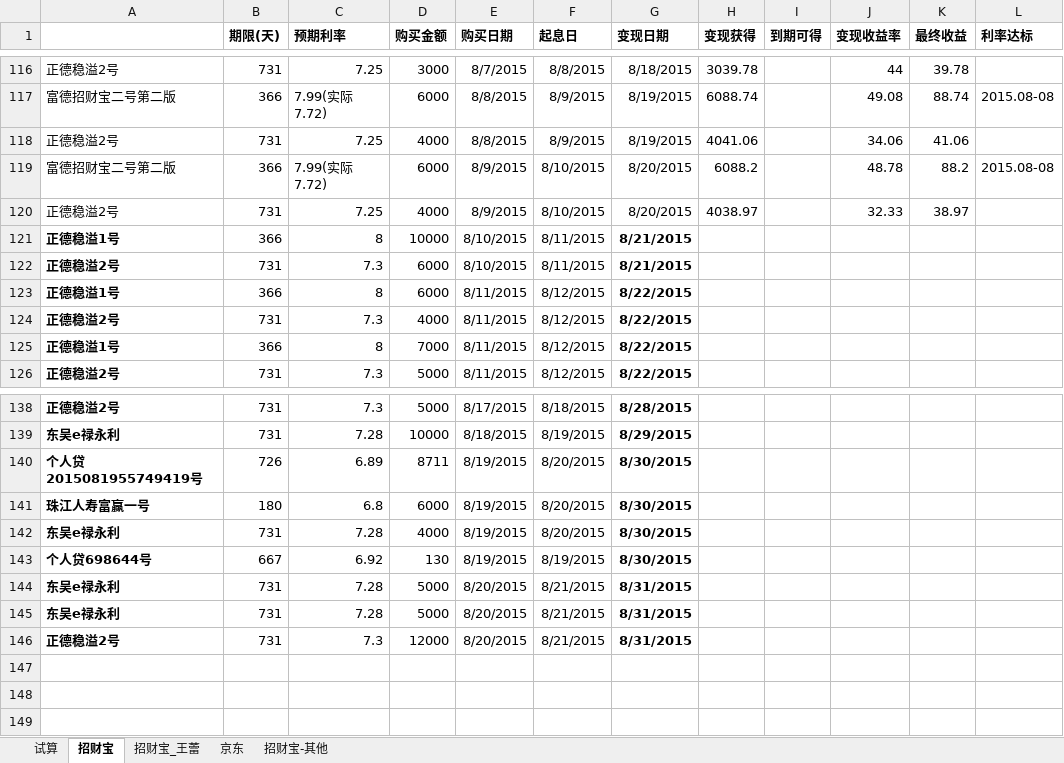
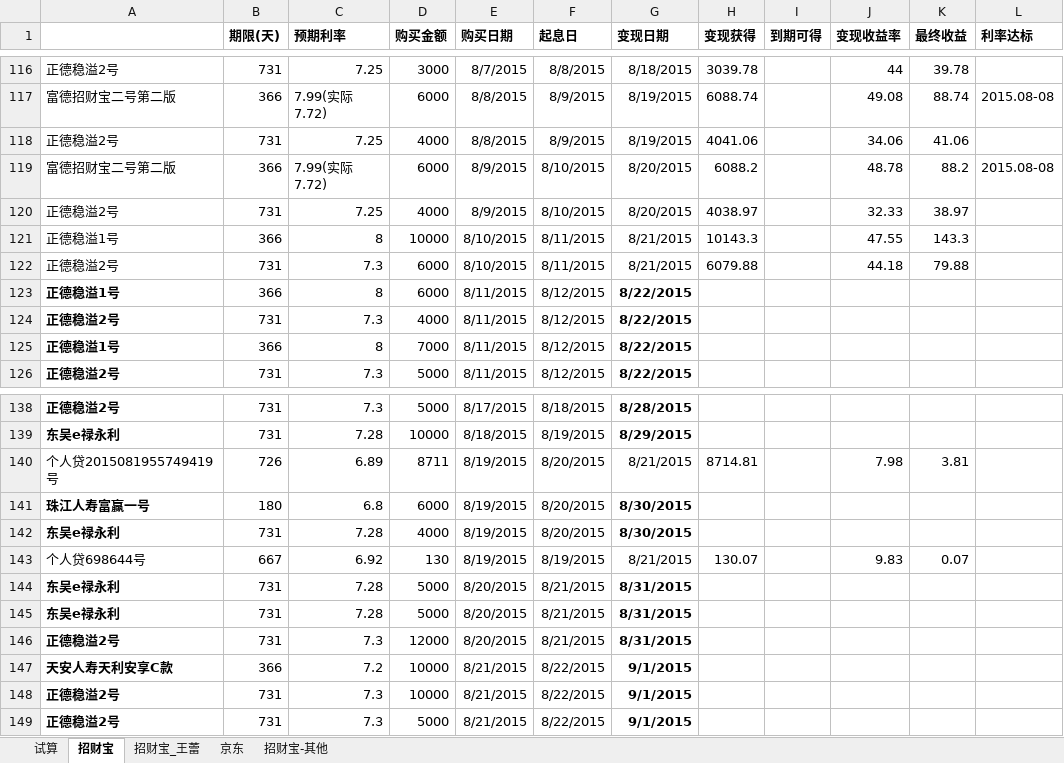
Before and after one commit to cnmud/832588m1pwG22w5t74PT0odv657C7m, an Excel workbook: 我的家/招财宝.xlsx, sheet 招财宝, drawn as a sheet; only a part is shown, gaps mark what is left out; values as stored, in another font and other column widths than the file's, no borders; the diff names each change by its address in the sheet, - before the commit and + after, or states it on an @@ line.

```diff
--- a/我的家/招财宝.xlsx (sheet 招财宝)
+++ b/我的家/招财宝.xlsx (sheet 招财宝)
-A121:A122 bold: on
+A121:A122 bold: off
-G121:G122 bold: on
+G121:G122 bold: off
-H121 (变现获得): (empty)
+H121 (变现获得): 10143.3
-J121 (变现收益率): (empty)
+J121 (变现收益率): 47.55
-K121 (最终收益): (empty)
+K121 (最终收益): 143.3
-H122 (变现获得): (empty)
+H122 (变现获得): 6079.88
-J122 (变现收益率): (empty)
+J122 (变现收益率): 44.18
-K122 (最终收益): (empty)
+K122 (最终收益): 79.88
-A140 bold: on
+A140 bold: off
-G140 (变现日期): 8/30/2015
+G140 (变现日期): 8/21/2015
-G140 bold: on
+G140 bold: off
-H140 (变现获得): (empty)
+H140 (变现获得): 8714.81
-J140 (变现收益率): (empty)
+J140 (变现收益率): 7.98
-K140 (最终收益): (empty)
+K140 (最终收益): 3.81
-A143 bold: on
+A143 bold: off
-G143 (变现日期): 8/30/2015
+G143 (变现日期): 8/21/2015
-G143 bold: on
+G143 bold: off
-H143 (变现获得): (empty)
+H143 (变现获得): 130.07
-J143 (变现收益率): (empty)
+J143 (变现收益率): 9.83
-K143 (最终收益): (empty)
+K143 (最终收益): 0.07
+row 147: 天安人寿天利安享C款 | 366 | 7.2 | 10000 | 8/21/2015 | 8/22/2015 | 9/1/2015
+row 148: 正德稳溢2号 | 731 | 7.3 | 10000 | 8/21/2015 | 8/22/2015 | 9/1/2015
+row 149: 正德稳溢2号 | 731 | 7.3 | 5000 | 8/21/2015 | 8/22/2015 | 9/1/2015
```
Also changed, not shown: sheet 招财宝_王蕾, 1 other file.
